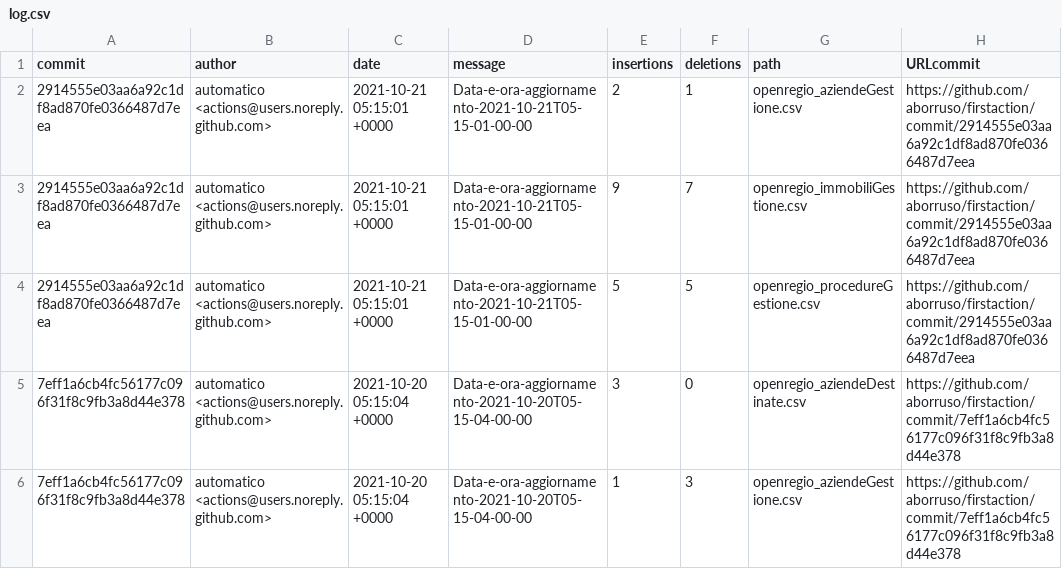
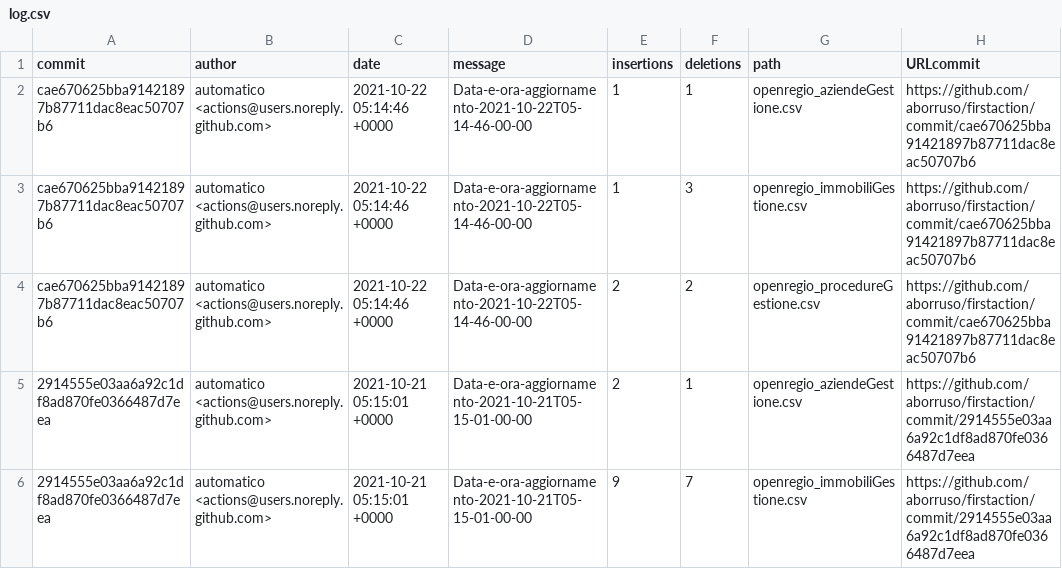
Before and after one commit to aborruso/firstaction, a CSV file: processing/log.csv, drawn as a sheet; only a part is shown; the shorter side is filled out with more unchanged rows; the diff names each change by its address in the sheet, - before the commit and + after, or states it on an @@ line.

```diff
--- a/processing/log.csv
+++ b/processing/log.csv
+row 2: cae670625bba91421897b87711dac8eac50707b6 | automatico <actions@users.noreply.github.com> | 2021-10-22 05:14:46 +0000 | Data-e-ora-aggiornamento-2021-10-22T05-14-46-00-00 | 1 | 1 | openregio_aziendeGestione.csv | https://github.com/aborruso/firstaction/commit/cae670625bba91421897b87711dac8eac50707b6
+row 3: cae670625bba91421897b87711dac8eac50707b6 | automatico <actions@users.noreply.github.com> | 2021-10-22 05:14:46 +0000 | Data-e-ora-aggiornamento-2021-10-22T05-14-46-00-00 | 1 | 3 | openregio_immobiliGestione.csv | https://github.com/aborruso/firstaction/commit/cae670625bba91421897b87711dac8eac50707b6
+row 4: cae670625bba91421897b87711dac8eac50707b6 | automatico <actions@users.noreply.github.com> | 2021-10-22 05:14:46 +0000 | Data-e-ora-aggiornamento-2021-10-22T05-14-46-00-00 | 2 | 2 | openregio_procedureGestione.csv | https://github.com/aborruso/firstaction/commit/cae670625bba91421897b87711dac8eac50707b6
```
Also changed, not shown: openregio_aziendeGestione.csv, openregio_procedureGestione.csv, 3 other files.
